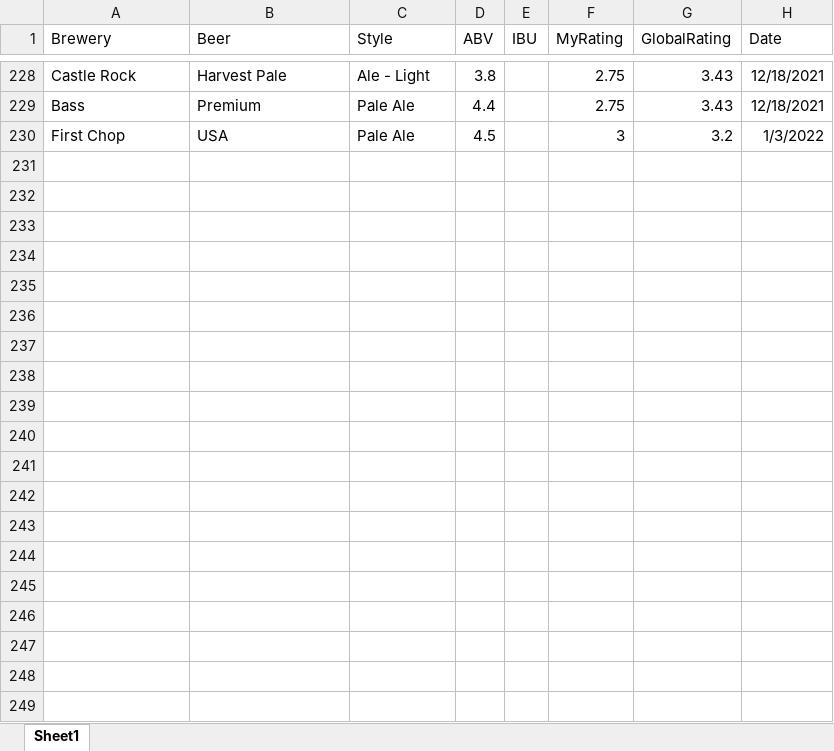
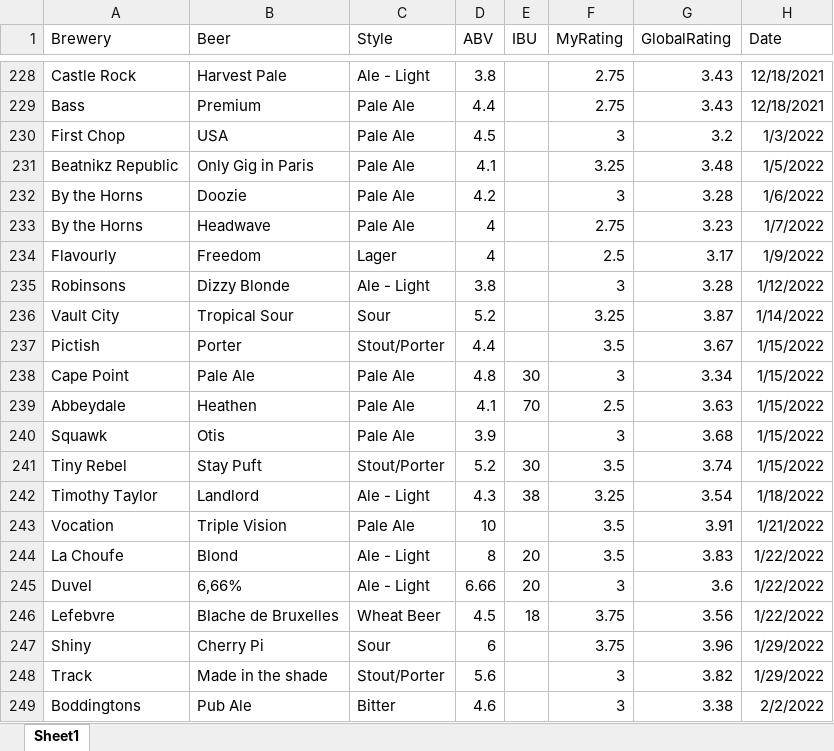
Before and after one commit to sgbstats/Beer, an Excel workbook: beer.xlsx, sheet Sheet1, drawn as a sheet; only a part is shown, gaps mark what is left out; values as stored, in another font and other column widths than the file's, no borders; the diff covers the shown part only; the diff names each change by its address in the sheet, - before the commit and + after, or states it on an @@ line.

```diff
--- a/beer.xlsx (sheet Sheet1)
+++ b/beer.xlsx (sheet Sheet1)
+row 231: Beatnikz Republic | Only Gig in Paris | Pale Ale | 4.1 |  | 3.25 | 3.48 | 1/5/2022
+row 232: By the Horns | Doozie | Pale Ale | 4.2 |  | 3 | 3.28 | 1/6/2022
+row 233: By the Horns | Headwave | Pale Ale | 4 |  | 2.75 | 3.23 | 1/7/2022
+row 234: Flavourly | Freedom | Lager | 4 |  | 2.5 | 3.17 | 1/9/2022
+row 235: Robinsons | Dizzy Blonde | Ale - Light | 3.8 |  | 3 | 3.28 | 1/12/2022
+row 236: Vault City | Tropical Sour | Sour | 5.2 |  | 3.25 | 3.87 | 1/14/2022
+row 237: Pictish | Porter | Stout/Porter | 4.4 |  | 3.5 | 3.67 | 1/15/2022
+row 238: Cape Point | Pale Ale | Pale Ale | 4.8 | 30 | 3 | 3.34 | 1/15/2022
+row 239: Abbeydale | Heathen | Pale Ale | 4.1 | 70 | 2.5 | 3.63 | 1/15/2022
+row 240: Squawk | Otis | Pale Ale | 3.9 |  | 3 | 3.68 | 1/15/2022
+row 241: Tiny Rebel | Stay Puft | Stout/Porter | 5.2 | 30 | 3.5 | 3.74 | 1/15/2022
+row 242: Timothy Taylor | Landlord | Ale - Light | 4.3 | 38 | 3.25 | 3.54 | 1/18/2022
+row 243: Vocation | Triple Vision | Pale Ale | 10 |  | 3.5 | 3.91 | 1/21/2022
+row 244: La Choufe | Blond | Ale - Light | 8 | 20 | 3.5 | 3.83 | 1/22/2022
+row 245: Duvel | 6,66% | Ale - Light | 6.66 | 20 | 3 | 3.6 | 1/22/2022
+row 246: Lefebvre | Blache de Bruxelles | Wheat Beer | 4.5 | 18 | 3.75 | 3.56 | 1/22/2022
+row 247: Shiny | Cherry Pi | Sour | 6 |  | 3.75 | 3.96 | 1/29/2022
+row 248: Track | Made in the shade | Stout/Porter | 5.6 |  | 3 | 3.82 | 1/29/2022
+row 249: Boddingtons | Pub Ale | Bitter | 4.6 |  | 3 | 3.38 | 2/2/2022
```
Also changed, not shown: 10 added rows and 30 edited cells elsewhere in this sheet, 5 other files.
